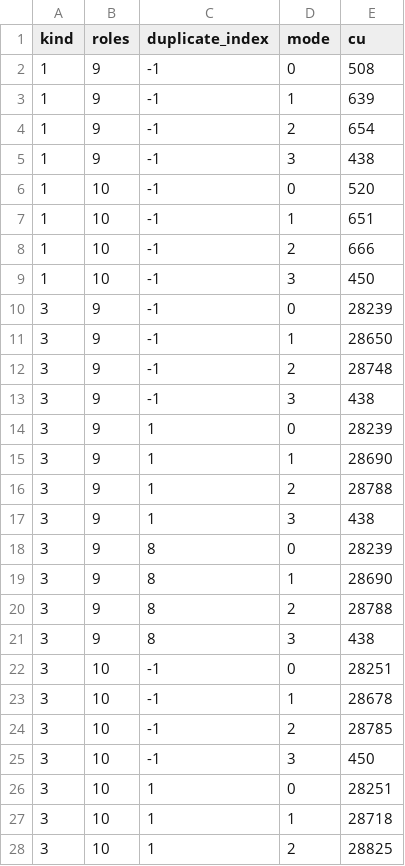
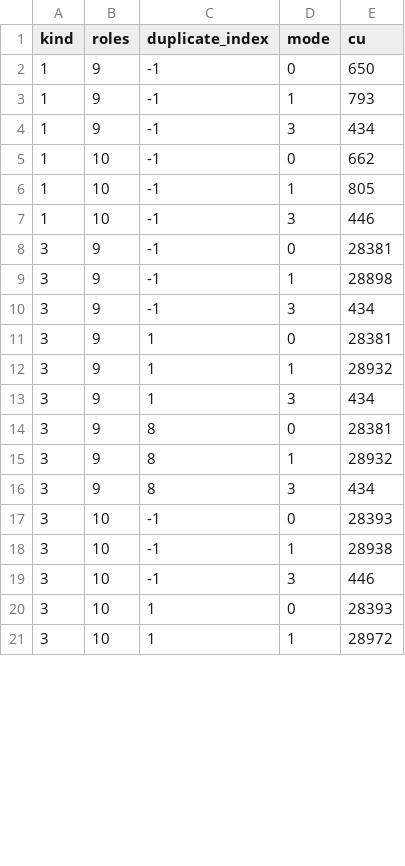
Before and after one commit to anagrambuild/swig-wallet, a CSV file: tools/secp-counter-cu/results.csv, drawn as a sheet; only a part is shown; the diff covers the shown part only.

```diff
--- a/tools/secp-counter-cu/results.csv
+++ b/tools/secp-counter-cu/results.csv
@@ -1,28 +1,21 @@
 kind,roles,duplicate_index,mode,cu
-1,9,-1,0,508
-1,9,-1,1,639
-1,9,-1,2,654
-1,9,-1,3,438
-1,10,-1,0,520
-1,10,-1,1,651
-1,10,-1,2,666
-1,10,-1,3,450
-3,9,-1,0,28239
-3,9,-1,1,28650
-3,9,-1,2,28748
-3,9,-1,3,438
-3,9,1,0,28239
-3,9,1,1,28690
-3,9,1,2,28788
-3,9,1,3,438
-3,9,8,0,28239
-3,9,8,1,28690
-3,9,8,2,28788
-3,9,8,3,438
-3,10,-1,0,28251
-3,10,-1,1,28678
-3,10,-1,2,28785
-3,10,-1,3,450
-3,10,1,0,28251
-3,10,1,1,28718
-3,10,1,2,28825
+1,9,-1,0,650
+1,9,-1,1,793
+1,9,-1,3,434
+1,10,-1,0,662
+1,10,-1,1,805
+1,10,-1,3,446
+3,9,-1,0,28381
+3,9,-1,1,28898
+3,9,-1,3,434
+3,9,1,0,28381
+3,9,1,1,28932
+3,9,1,3,434
+3,9,8,0,28381
+3,9,8,1,28932
+3,9,8,3,434
+3,10,-1,0,28393
+3,10,-1,1,28938
+3,10,-1,3,446
+3,10,1,0,28393
+3,10,1,1,28972
```
Also changed, not shown: 7 removed rows and 22 edited cells elsewhere in this file, 25 other files.
